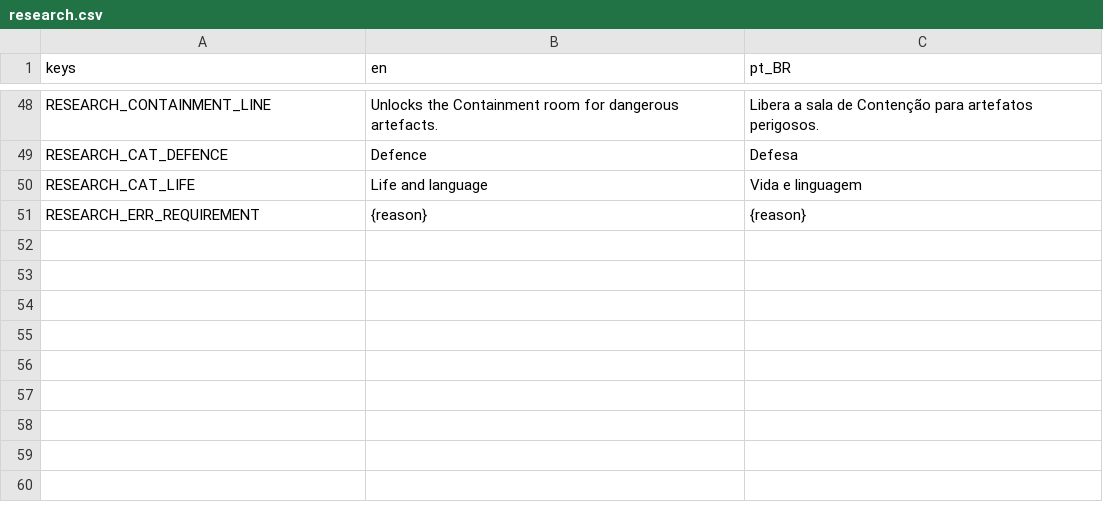
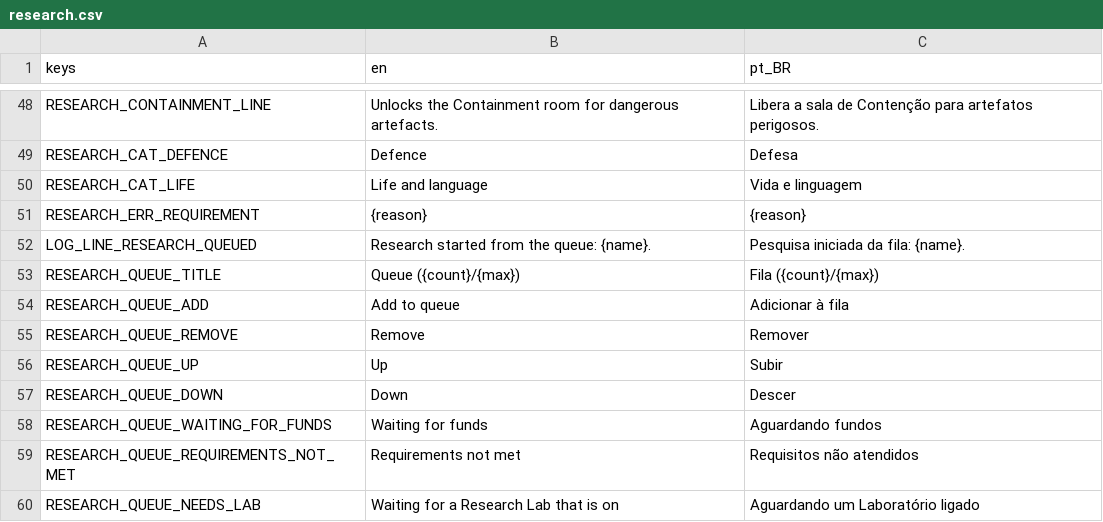
Before and after one commit to lmarcarini/StarPortal, a CSV file: localization/research.csv, drawn as a sheet; only a part is shown, gaps mark what is left out; the diff names each change by its address in the sheet, - before the commit and + after, or states it on an @@ line.

```diff
--- a/localization/research.csv
+++ b/localization/research.csv
+row 52: LOG_LINE_RESEARCH_QUEUED | Research started from the queue: {name}. | Pesquisa iniciada da fila: {name}.
+row 53: RESEARCH_QUEUE_TITLE | Queue ({count}/{max}) | Fila ({count}/{max})
+row 54: RESEARCH_QUEUE_ADD | Add to queue | Adicionar à fila
+row 55: RESEARCH_QUEUE_REMOVE | Remove | Remover
+row 56: RESEARCH_QUEUE_UP | Up | Subir
+row 57: RESEARCH_QUEUE_DOWN | Down | Descer
+row 58: RESEARCH_QUEUE_WAITING_FOR_FUNDS | Waiting for funds | Aguardando fundos
+row 59: RESEARCH_QUEUE_REQUIREMENTS_NOT_MET | Requirements not met | Requisitos não atendidos
+row 60: RESEARCH_QUEUE_NEEDS_LAB | Waiting for a Research Lab that is on | Aguardando um Laboratório ligado
```
Also changed, not shown: 21 other files.
